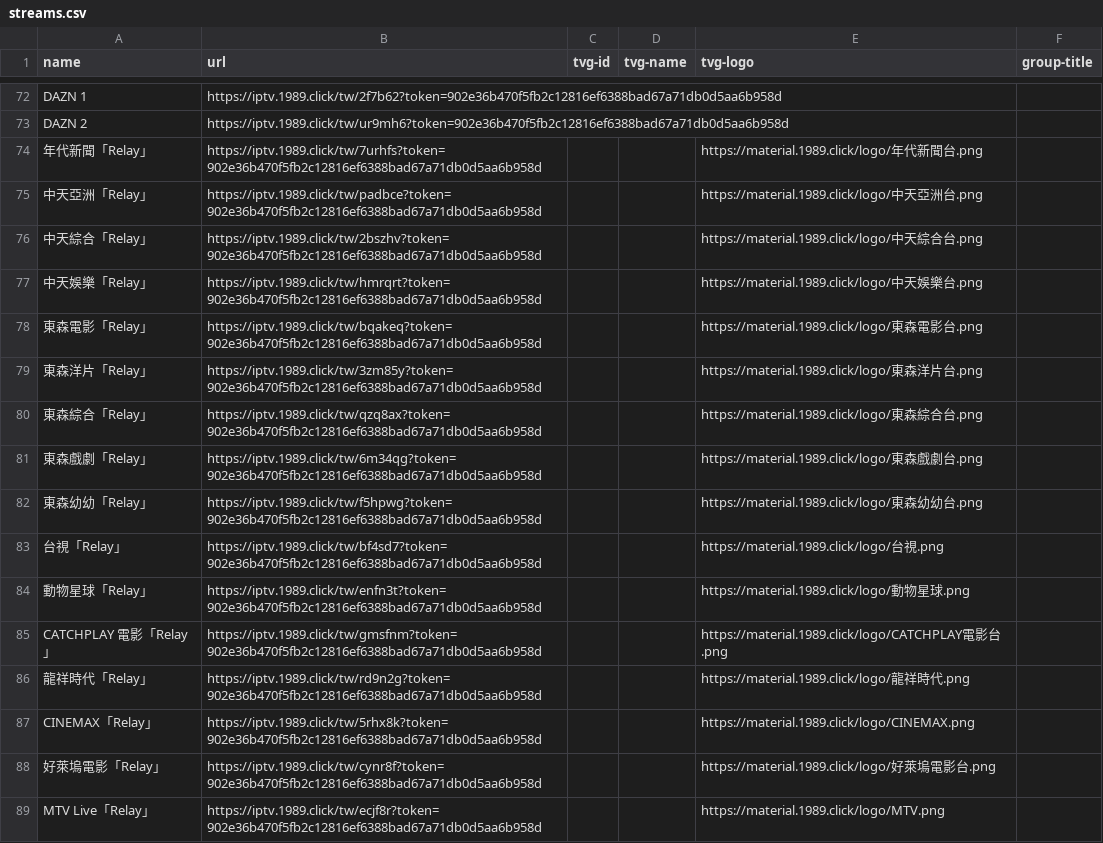
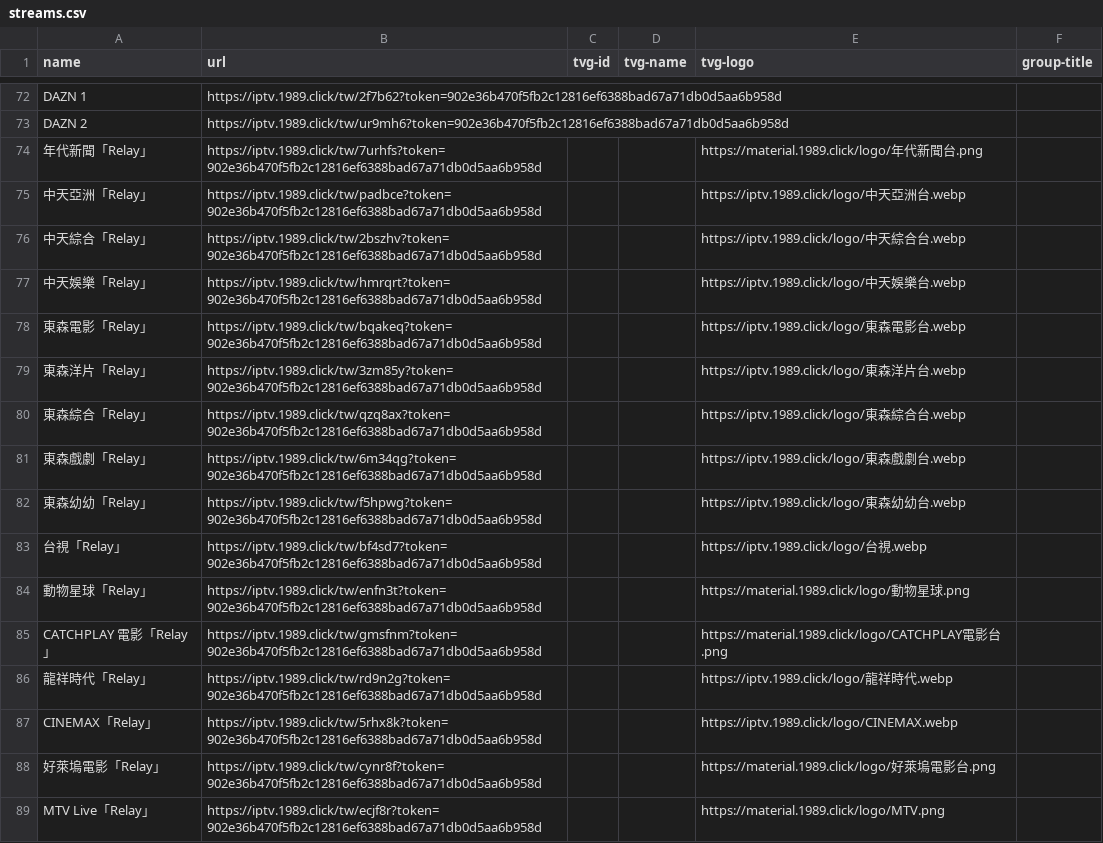
Before and after one commit to jingjingge-art/nttv, a CSV file: streams.csv, drawn as a sheet; only a part is shown, gaps mark what is left out; the diff covers the shown part only.

```diff
--- a/streams.csv
+++ b/streams.csv
@@ -74,15 +74,15 @@ DAZN 2,https://iptv.1989.click/tw/ur9mh6?token=902e36b470f5fb2c12816ef6388bad67a
 年代新聞「Relay」,https://iptv.1989.click/tw/7urhfs?token=902e36b470f5fb2c12816ef6388bad67a71db0d5aa6b958d,,,https://material.1989.click/logo/年代新聞台.png,
-中天亞洲「Relay」,https://iptv.1989.click/tw/padbce?token=902e36b470f5fb2c12816ef6388bad67a71db0d5aa6b958d,,,https://material.1989.click/logo/中天亞洲台.png,
-中天綜合「Relay」,https://iptv.1989.click/tw/2bszhv?token=902e36b470f5fb2c12816ef6388bad67a71db0d5aa6b958d,,,https://material.1989.click/logo/中天綜合台.png,
-中天娛樂「Relay」,https://iptv.1989.click/tw/hmrqrt?token=902e36b470f5fb2c12816ef6388bad67a71db0d5aa6b958d,,,https://material.1989.click/logo/中天娛樂台.png,
-東森電影「Relay」,https://iptv.1989.click/tw/bqakeq?token=902e36b470f5fb2c12816ef6388bad67a71db0d5aa6b958d,,,https://material.1989.click/logo/東森電影台.png,
-東森洋片「Relay」,https://iptv.1989.click/tw/3zm85y?token=902e36b470f5fb2c12816ef6388bad67a71db0d5aa6b958d,,,https://material.1989.click/logo/東森洋片台.png,
-東森綜合「Relay」,https://iptv.1989.click/tw/qzq8ax?token=902e36b470f5fb2c12816ef6388bad67a71db0d5aa6b958d,,,https://material.1989.click/logo/東森綜合台.png,
-東森戲劇「Relay」,https://iptv.1989.click/tw/6m34qg?token=902e36b470f5fb2c12816ef6388bad67a71db0d5aa6b958d,,,https://material.1989.click/logo/東森戲劇台.png,
-東森幼幼「Relay」,https://iptv.1989.click/tw/f5hpwg?token=902e36b470f5fb2c12816ef6388bad67a71db0d5aa6b958d,,,https://material.1989.click/logo/東森幼幼台.png,
-台視「Relay」,https://iptv.1989.click/tw/bf4sd7?token=902e36b470f5fb2c12816ef6388bad67a71db0d5aa6b958d,,,https://material.1989.click/logo/台視.png,
+中天亞洲「Relay」,https://iptv.1989.click/tw/padbce?token=902e36b470f5fb2c12816ef6388bad67a71db0d5aa6b958d,,,https://iptv.1989.click/logo/中天亞洲台.webp,
+中天綜合「Relay」,https://iptv.1989.click/tw/2bszhv?token=902e36b470f5fb2c12816ef6388bad67a71db0d5aa6b958d,,,https://iptv.1989.click/logo/中天綜合台.webp,
+中天娛樂「Relay」,https://iptv.1989.click/tw/hmrqrt?token=902e36b470f5fb2c12816ef6388bad67a71db0d5aa6b958d,,,https://iptv.1989.click/logo/中天娛樂台.webp,
+東森電影「Relay」,https://iptv.1989.click/tw/bqakeq?token=902e36b470f5fb2c12816ef6388bad67a71db0d5aa6b958d,,,https://iptv.1989.click/logo/東森電影台.webp,
+東森洋片「Relay」,https://iptv.1989.click/tw/3zm85y?token=902e36b470f5fb2c12816ef6388bad67a71db0d5aa6b958d,,,https://iptv.1989.click/logo/東森洋片台.webp,
+東森綜合「Relay」,https://iptv.1989.click/tw/qzq8ax?token=902e36b470f5fb2c12816ef6388bad67a71db0d5aa6b958d,,,https://iptv.1989.click/logo/東森綜合台.webp,
+東森戲劇「Relay」,https://iptv.1989.click/tw/6m34qg?token=902e36b470f5fb2c12816ef6388bad67a71db0d5aa6b958d,,,https://iptv.1989.click/logo/東森戲劇台.webp,
+東森幼幼「Relay」,https://iptv.1989.click/tw/f5hpwg?token=902e36b470f5fb2c12816ef6388bad67a71db0d5aa6b958d,,,https://iptv.1989.click/logo/東森幼幼台.webp,
+台視「Relay」,https://iptv.1989.click/tw/bf4sd7?token=902e36b470f5fb2c12816ef6388bad67a71db0d5aa6b958d,,,https://iptv.1989.click/logo/台視.webp,
 動物星球「Relay」,https://iptv.1989.click/tw/enfn3t?token=902e36b470f5fb2c12816ef6388bad67a71db0d5aa6b958d,,,https://material.1989.click/logo/動物星球.png,
 CATCHPLAY 電影「Relay」,https://iptv.1989.click/tw/gmsfnm?token=902e36b470f5fb2c12816ef6388bad67a71db0d5aa6b958d,,,https://material.1989.click/logo/CATCHPLAY電影台.png,
-龍祥時代「Relay」,https://iptv.1989.click/tw/rd9n2g?token=902e36b470f5fb2c12816ef6388bad67a71db0d5aa6b958d,,,https://material.1989.click/logo/龍祥時代.png,
-CINEMAX「Relay」,https://iptv.1989.click/tw/5rhx8k?token=902e36b470f5fb2c12816ef6388bad67a71db0d5aa6b958d,,,https://material.1989.click/logo/CINEMAX.png,
+龍祥時代「Relay」,https://iptv.1989.click/tw/rd9n2g?token=902e36b470f5fb2c12816ef6388bad67a71db0d5aa6b958d,,,https://iptv.1989.click/logo/龍祥時代.webp,
+CINEMAX「Relay」,https://iptv.1989.click/tw/5rhx8k?token=902e36b470f5fb2c12816ef6388bad67a71db0d5aa6b958d,,,https://iptv.1989.click/logo/CINEMAX.webp,
 好萊塢電影「Relay」,https://iptv.1989.click/tw/cynr8f?token=902e36b470f5fb2c12816ef6388bad67a71db0d5aa6b958d,,,https://material.1989.click/logo/好萊塢電影台.png,
```
Also changed, not shown: 152 edited cells elsewhere in this file, 1 other file.
